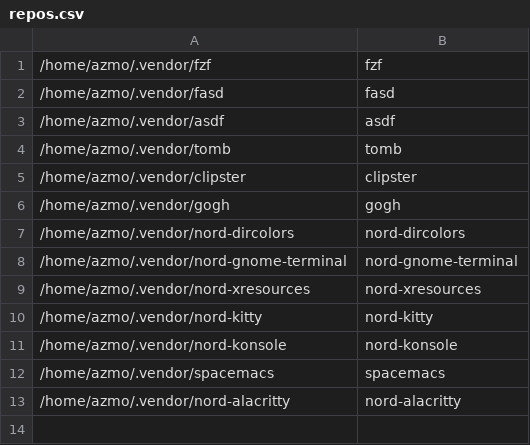
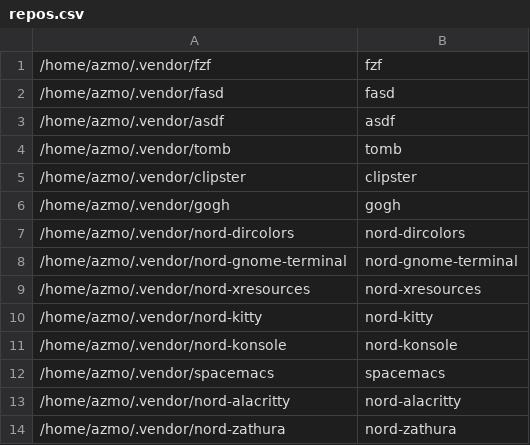
Before and after one commit to gorschu/dotfiles, a CSV file: modified_externally/config/gita/repos.csv, drawn as a sheet; the diff names each change by its address in the sheet, - before the commit and + after, or states it on an @@ line.

Commit message:
Add Nord-zathura

```diff
--- a/modified_externally/config/gita/repos.csv
+++ b/modified_externally/config/gita/repos.csv
+row 14: /home/azmo/.vendor/nord-zathura | nord-zathura
```
Also changed, not shown: 6 other files.
